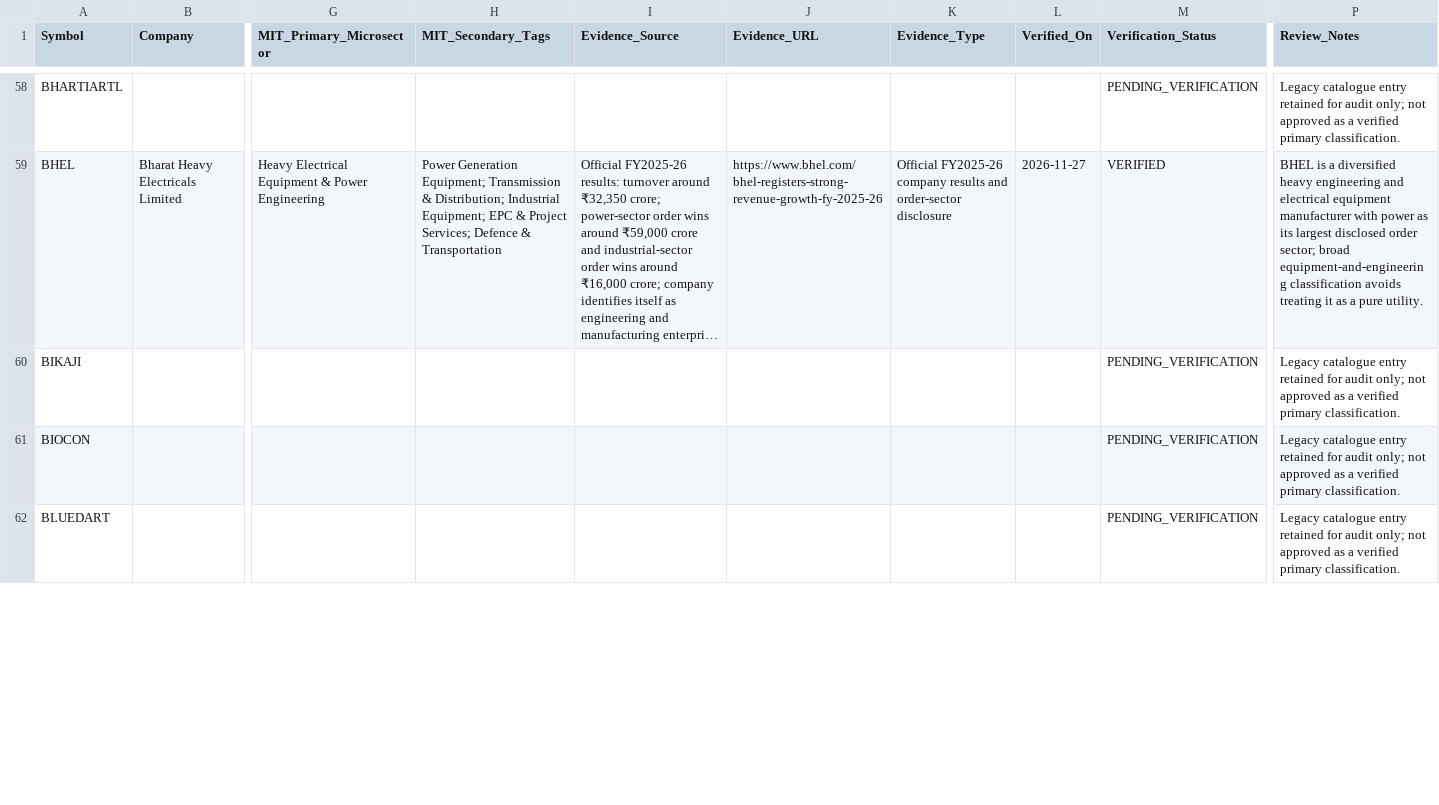
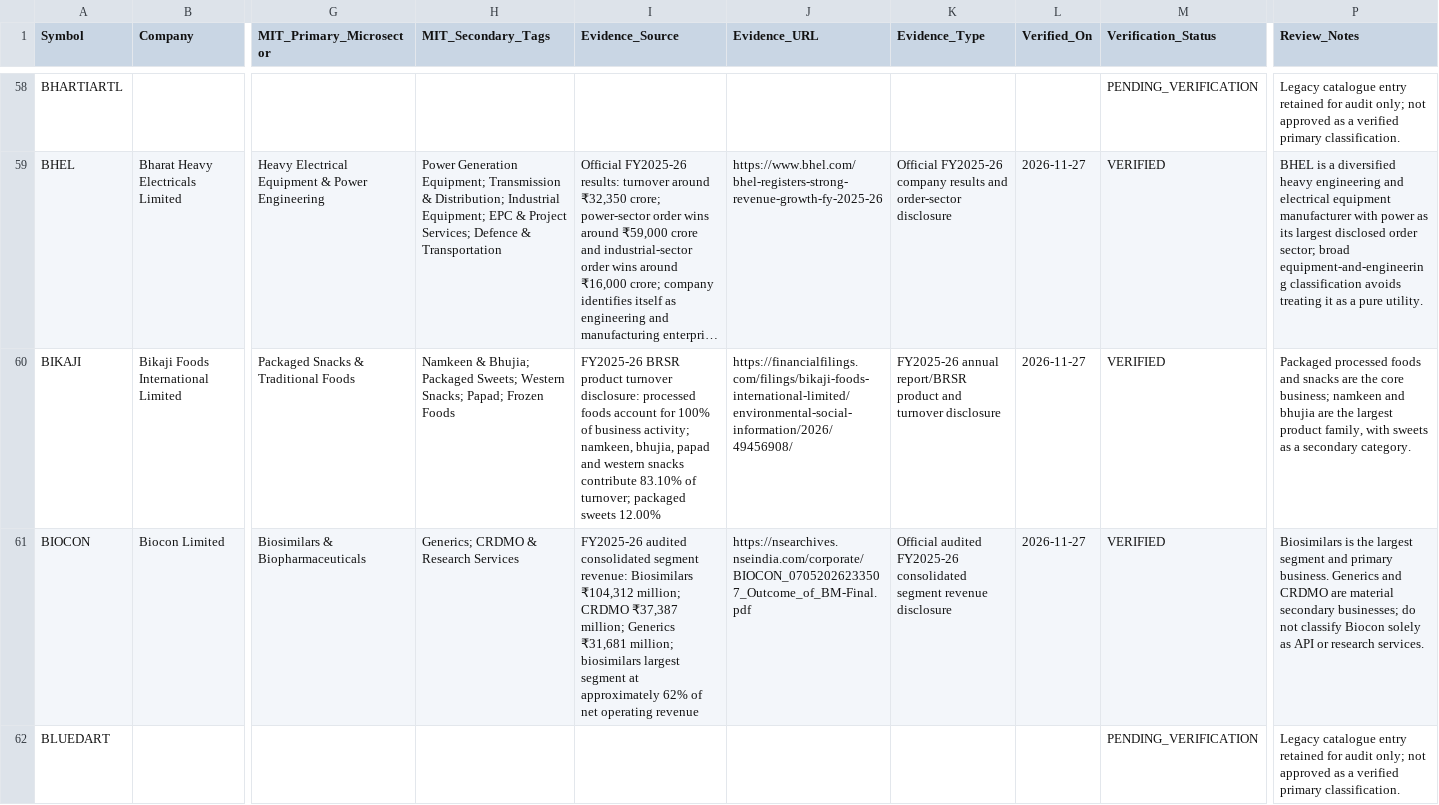
Before and after one commit to powertrader-frontpage/MARKET-UPDATES, a CSV file: data/stock_classification_master.csv, drawn as a sheet; only a part is shown, gaps mark what is left out; long unchanged cells end in …; the diff covers the shown part only; the diff names each change by its address in the sheet, - before the commit and + after, or states it on an @@ line.

Commit message:
Verify Blue Star, Black Box, Biocon and Bikaji classifications

```diff
--- a/data/stock_classification_master.csv
+++ b/data/stock_classification_master.csv
-B60 (Company): (empty)
+B60 (Company): Bikaji Foods International Limited
-G60 (MIT_Primary_Microsector): (empty)
+G60 (MIT_Primary_Microsector): Packaged Snacks & Traditional Foods
-H60 (MIT_Secondary_Tags): (empty)
+H60 (MIT_Secondary_Tags): Namkeen & Bhujia; Packaged Sweets; Western Snacks; Papad; Frozen Foods
-I60 (Evidence_Source): (empty)
+I60 (Evidence_Source): FY2025-26 BRSR product turnover disclosure: processed foods account for 100% of business activity; namkeen, bhujia, papad and western snacks contribute 83.10% of turnover; packaged sweets 12.00%
-J60 (Evidence_URL): (empty)
+J60 (Evidence_URL): https://financialfilings.com/filings/bikaji-foods-international-limited/environmental-social-information/2026/49456908/
-K60 (Evidence_Type): (empty)
+K60 (Evidence_Type): FY2025-26 annual report/BRSR product and turnover disclosure
-L60:L61 (Verified_On): (empty)
+L60:L61 (Verified_On): 2026-11-27
-M60:M61 (Verification_Status): PENDING_VERIFICATION
+M60:M61 (Verification_Status): VERIFIED
-P60 (Review_Notes): Legacy catalogue entry retained for audit only; not approved as a verified primary classification.
+P60 (Review_Notes): Packaged processed foods and snacks are the core business; namkeen and bhujia are the largest product family, with sweets as a secondary category.
-B61 (Company): (empty)
+B61 (Company): Biocon Limited
-G61 (MIT_Primary_Microsector): (empty)
+G61 (MIT_Primary_Microsector): Biosimilars & Biopharmaceuticals
-H61 (MIT_Secondary_Tags): (empty)
+H61 (MIT_Secondary_Tags): Generics; CRDMO & Research Services
-I61 (Evidence_Source): (empty)
+I61 (Evidence_Source): FY2025-26 audited consolidated segment revenue: Biosimilars ₹104,312 million; CRDMO ₹37,387 million; Generics ₹31,681 million; biosimilars largest segment at approximately 62% of net operating revenue
-J61 (Evidence_URL): (empty)
+J61 (Evidence_URL): https://nsearchives.nseindia.com/corporate/BIOCON_07052026233507_Outcome_of_BM-Final.pdf
-K61 (Evidence_Type): (empty)
+K61 (Evidence_Type): Official audited FY2025-26 consolidated segment revenue disclosure
-P61 (Review_Notes): Legacy catalogue entry retained for audit only; not approved as a verified primary classification.
+P61 (Review_Notes): Biosimilars is the largest segment and primary business. Generics and CRDMO are material secondary businesses; do not classify Biocon solely as API or research services.
```
Also changed, not shown: 18 edited cells elsewhere in this file.
